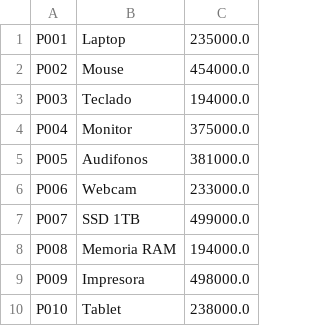
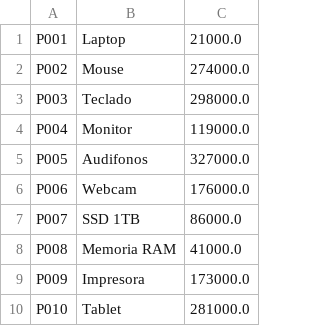
Before and after one commit to clementeselenia-gif/cfpProyecto, a CSV file: productos_info.csv, drawn as a sheet.

```diff
--- a/productos_info.csv
+++ b/productos_info.csv
@@ -1,10 +1,10 @@
-P001;Laptop;235000.0
-P002;Mouse;454000.0
-P003;Teclado;194000.0
-P004;Monitor;375000.0
-P005;Audifonos;381000.0
-P006;Webcam;233000.0
-P007;SSD 1TB;499000.0
-P008;Memoria RAM;194000.0
-P009;Impresora;498000.0
-P010;Tablet;238000.0
+P001;Laptop;21000.0
+P002;Mouse;274000.0
+P003;Teclado;298000.0
+P004;Monitor;119000.0
+P005;Audifonos;327000.0
+P006;Webcam;176000.0
+P007;SSD 1TB;86000.0
+P008;Memoria RAM;41000.0
+P009;Impresora;173000.0
+P010;Tablet;281000.0
```
Also changed, not shown: 26 other files.
